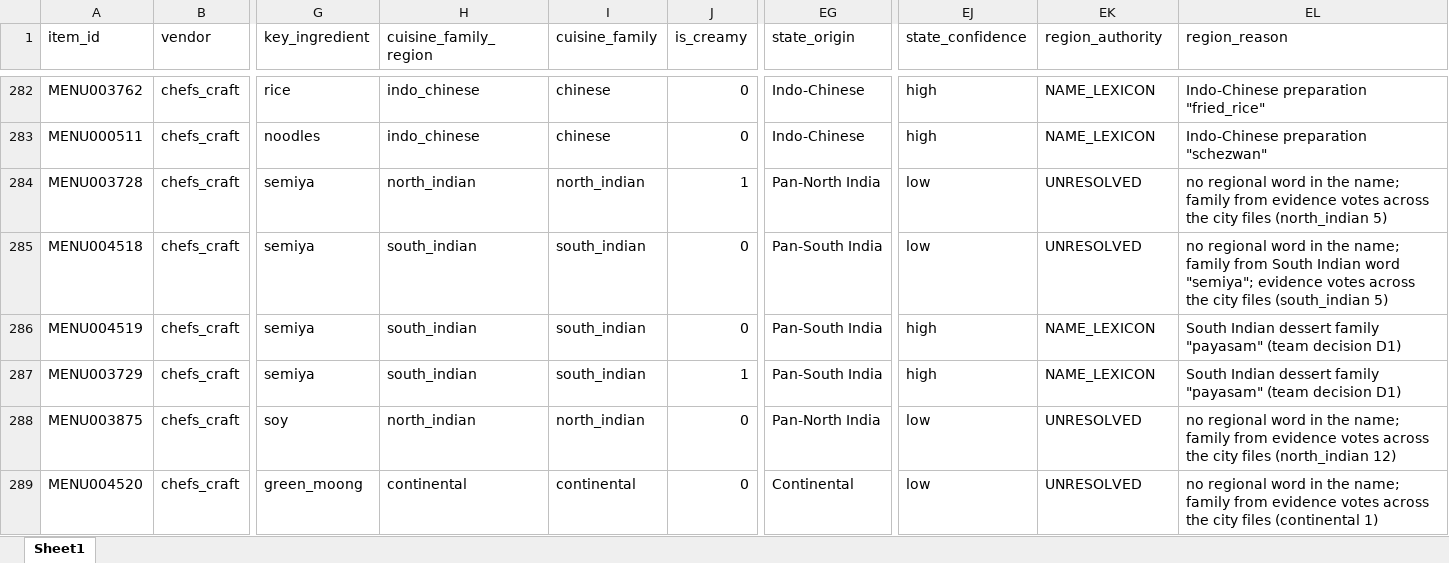
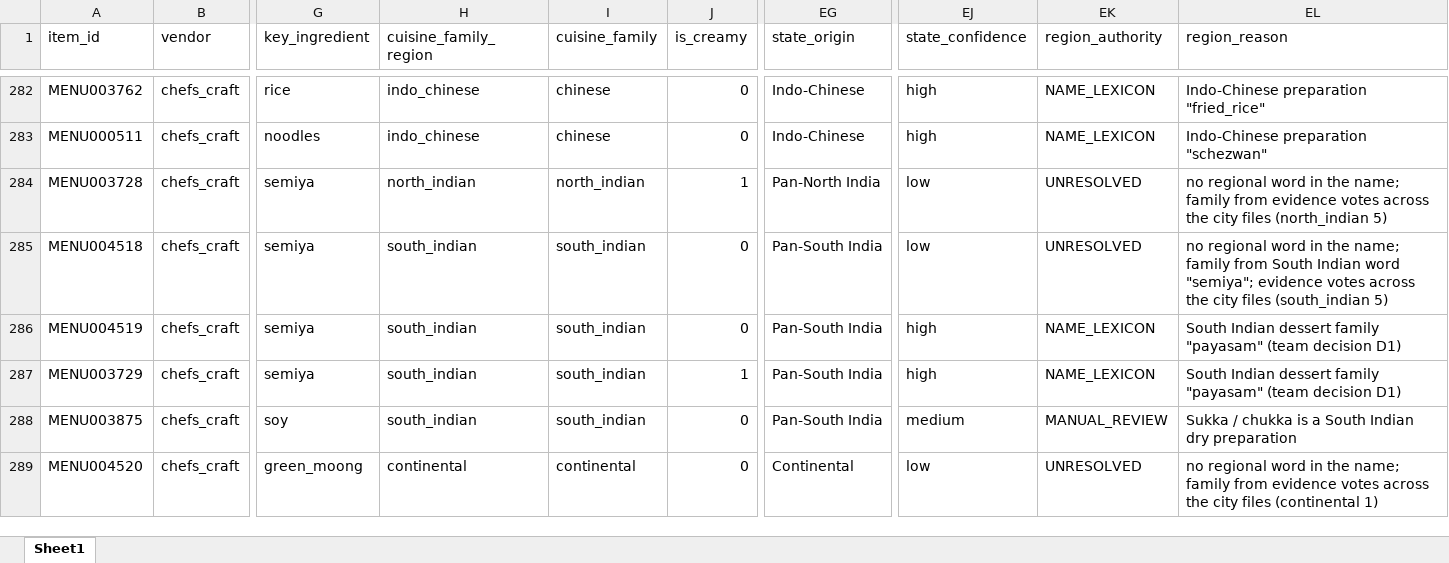
Before and after one commit to darshancmpawar/Menu_Engineering_App, an Excel workbook: ikigai_masala-main/data/raw/city_items/chennai.xlsx, sheet Sheet1, drawn as a sheet; only a part is shown, gaps mark what is left out; values as stored, in another font and other column widths than the file's, no borders; the diff covers the shown part only; the diff names each change by its address in the sheet, - before the commit and + after, or states it on an @@ line.

```diff
--- a/ikigai_masala-main/data/raw/city_items/chennai.xlsx (sheet Sheet1)
+++ b/ikigai_masala-main/data/raw/city_items/chennai.xlsx (sheet Sheet1)
-H288 (cuisine_family_region): north_indian
+H288 (cuisine_family_region): south_indian
-I288 (cuisine_family): north_indian
+I288 (cuisine_family): south_indian
-EG288 (state_origin): Pan-North India
+EG288 (state_origin): Pan-South India
-EJ288 (state_confidence): low
+EJ288 (state_confidence): medium
-EK288 (region_authority): UNRESOLVED
+EK288 (region_authority): MANUAL_REVIEW
-EL288 (region_reason): no regional word in the name; family from evidence votes across the city files (north_indian 12)
+EL288 (region_reason): Sukka / chukka is a South Indian dry preparation
```
Also changed, not shown: 153 edited cells elsewhere in this sheet, ikigai_masala-main/data/raw/city_items/ncr.xlsx, ikigai_masala-main/data/raw/city_items/pune.xlsx, 2 other files.
